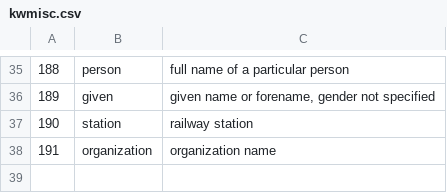
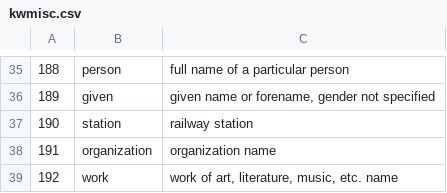
Before and after one commit to gabriel4649/JMdictDB, a CSV file: pg/data/kwmisc.csv, drawn as a sheet; only a part is shown, gaps mark what is left out; the diff names each change by its address in the sheet, - before the commit and + after, or states it on an @@ line.

Commit message:
Add new jmnedict MISC tag, 'work' (IS-229).  Also fixed typo in comment in python/entrs2xml.py.

```diff
--- a/pg/data/kwmisc.csv
+++ b/pg/data/kwmisc.csv
+row 39: 192 | work | work of art, literature, music, etc. name
```
Also changed, not shown: 7 other files.
